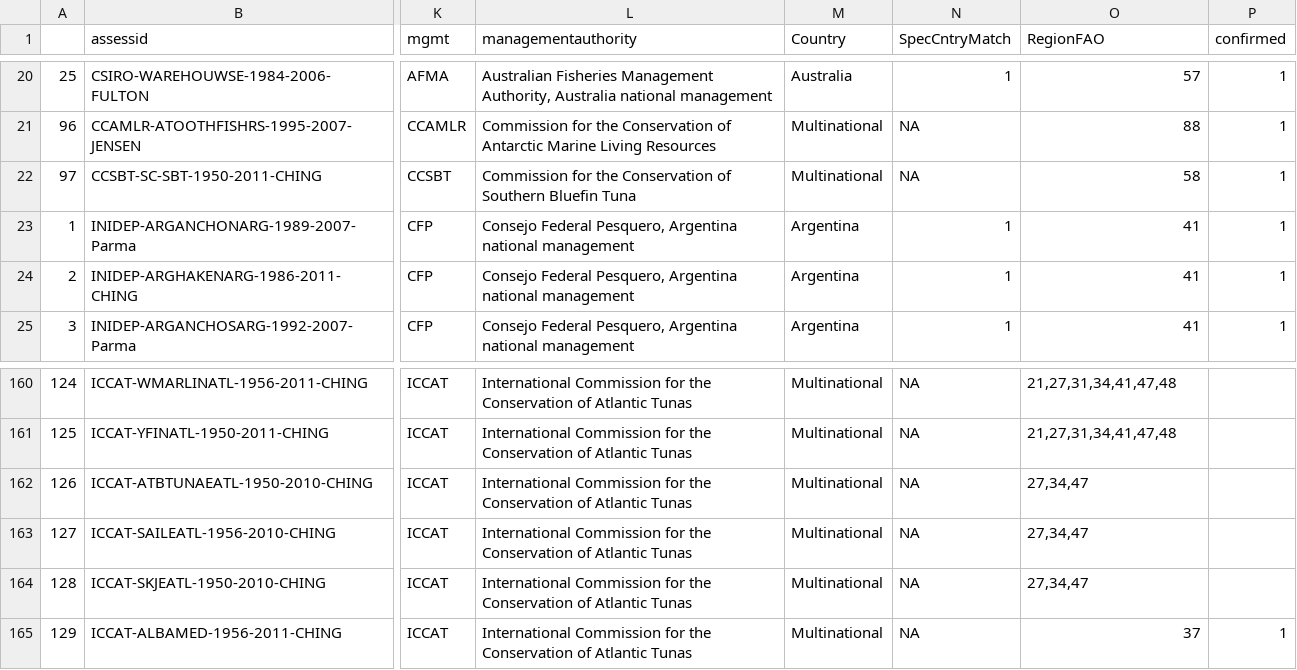
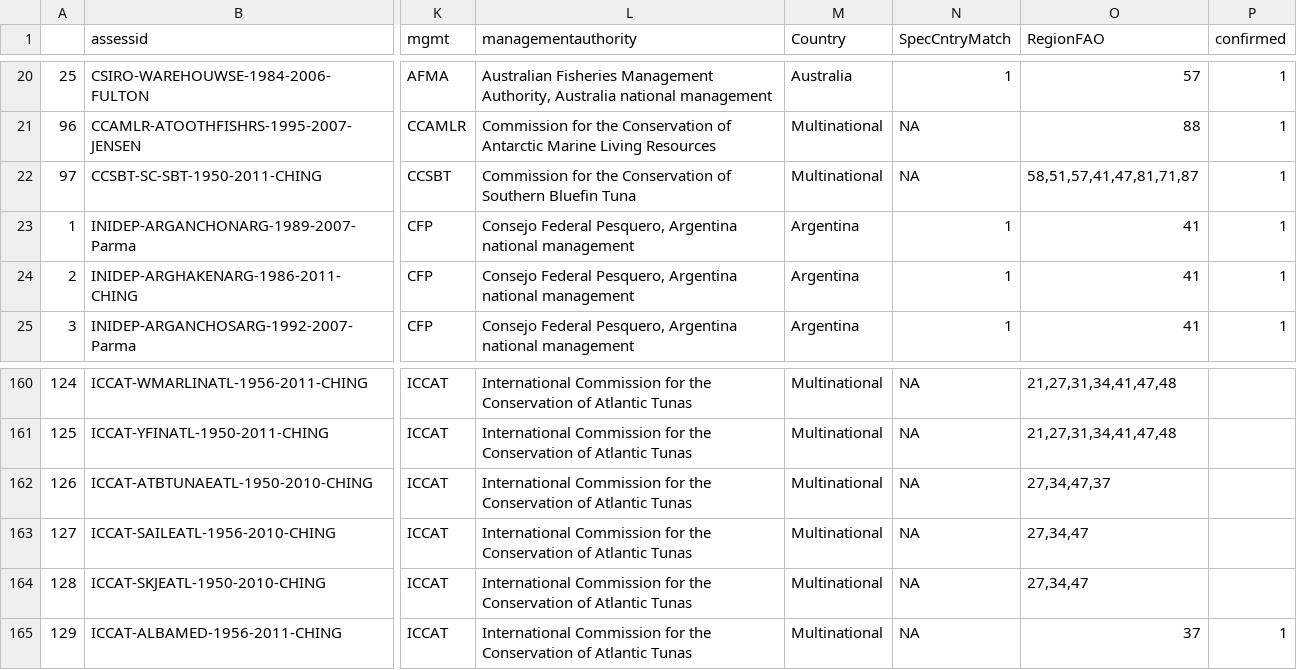
Before and after one commit to DanOvando/Global-Fishery-Potential, a CSV file: Data/Ram_Regions_031115.csv, drawn as a sheet; only a part is shown, gaps mark what is left out; the diff names each change by its address in the sheet, - before the commit and + after, or states it on an @@ line.

Commit message:
fixed missing FAO regions for bluefin tuna stocks. Inserted scenario summarizer function and values for manuscript function

```diff
--- a/Data/Ram_Regions_031115.csv
+++ b/Data/Ram_Regions_031115.csv
-O22 (RegionFAO): 58
+O22 (RegionFAO): 58,51,57,41,47,81,71,87
-O162 (RegionFAO): 27,34,47
+O162 (RegionFAO): 27,34,47,37
```
Also changed, not shown: 6 other files.
